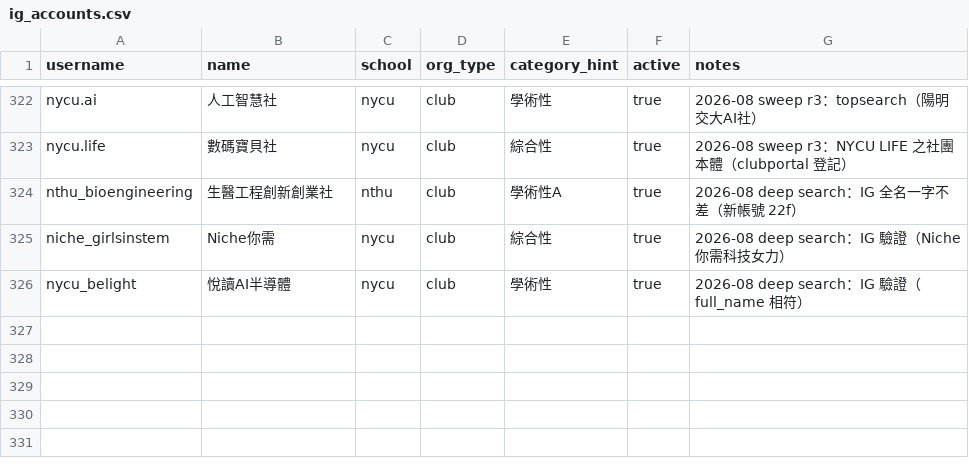
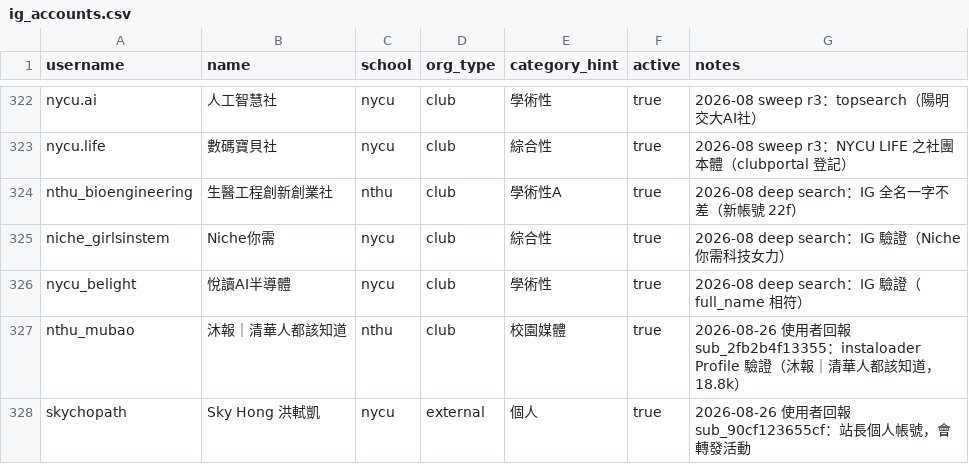
Before and after one commit to skyhong2002/chumei, a CSV file: data/sources/ig_accounts.csv, drawn as a sheet; only a part is shown, gaps mark what is left out.

```diff
--- a/data/sources/ig_accounts.csv
+++ b/data/sources/ig_accounts.csv
@@ -326 +326,3 @@ niche_girlsinstem,Niche你需,nycu,club,綜合性,true,2026-08 deep search：IG
 nycu_belight,悅讀AI半導體,nycu,club,學術性,true,2026-08 deep search：IG 驗證（full_name 相符）
+nthu_mubao,沐報｜清華人都該知道,nthu,club,校園媒體,true,2026-08-26 使用者回報 sub_2fb2b4f13355：instaloader Profile 驗證（沐報｜清華人都該知道，18.8k）
+skychopath,Sky Hong 洪軾凱,nycu,external,個人,true,2026-08-26 使用者回報 sub_90cf123655cf：站長個人帳號，會轉發活動
```
Also changed, not shown: data/sources/fb_pages.csv, 11 other files.
